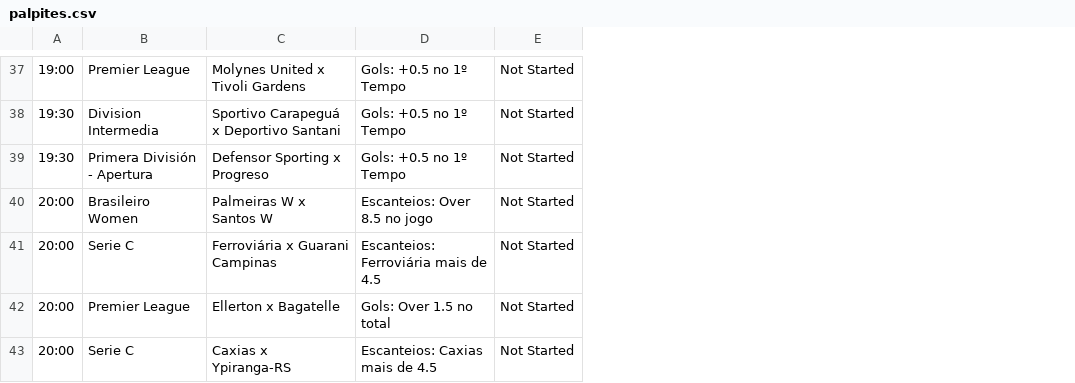
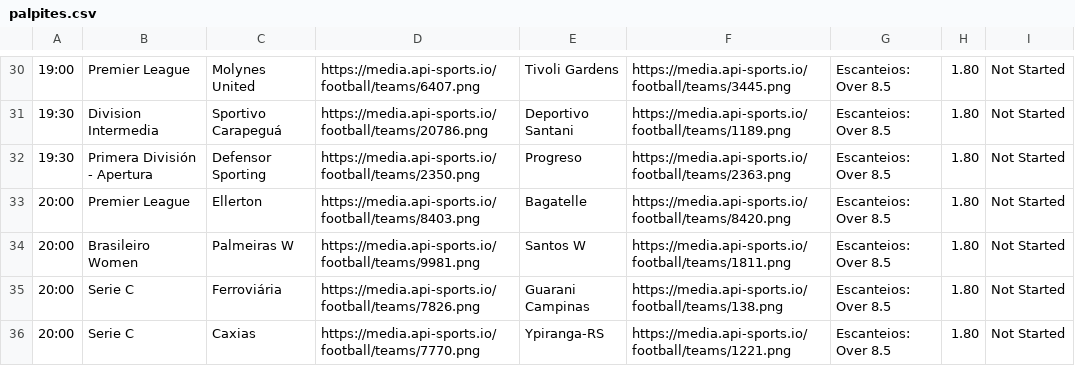
Before and after one commit to gabrielsx07/meu-robo-de-palpites, a CSV file: palpites.csv, drawn as a sheet; only a part is shown, gaps mark what is left out; removed rows and columns are numbered as before the commit, all else as after; the diff covers the shown part only; the diff names each change by its address in the sheet, - before the commit and + after, or states it on an @@ line.

Commit message:
Atualizacao Automatica: Mon Apr 27 20:02:44 UTC 2026

```diff
--- a/palpites.csv
+++ b/palpites.csv
-column C, rows 37-41: Molynes United x Tivoli Gardens | Sportivo Carapeguá x Deportivo Santani | Defensor Sporting x Progreso | Palmeiras W x Santos W | Ferroviária x Guarani Campinas; row 43: Caxias x Ypiranga-RS
-column D, rows 37-41: Gols: +0.5 no 1º Tempo | Gols: +0.5 no 1º Tempo | Gols: +0.5 no 1º Tempo | Escanteios: Over 8.5 no jogo | Escanteios: Ferroviária mais de 4.5; row 43: Escanteios: Caxias mais de 4.5
+column C, rows 30-32: Molynes United | Sportivo Carapeguá | Defensor Sporting; rows 34-36: Palmeiras W | Ferroviária | Caxias
+column D, rows 30-32: https://media.api-sports.io/football/teams/6407.png | https://media.api-sports.io/football/teams/20786.png | https://media.api-sports.io/football/teams/2350.png; rows 34-36: https://media.api-sports.io/football/teams/9981.png | https://media.api-sports.io/football/teams/7826.png | https://media.api-sports.io/football/teams/7770.png
+column E, rows 30-32: Tivoli Gardens | Deportivo Santani | Progreso; rows 34-36: Santos W | Guarani Campinas | Ypiranga-RS
+column F, rows 30-32: https://media.api-sports.io/football/teams/3445.png | https://media.api-sports.io/football/teams/1189.png | https://media.api-sports.io/football/teams/2363.png; rows 34-36: https://media.api-sports.io/football/teams/1811.png | https://media.api-sports.io/football/teams/138.png | https://media.api-sports.io/football/teams/1221.png
+column G, rows 30-32: all Escanteios: Over 8.5; rows 34-36: all Escanteios: Over 8.5
+column H, rows 30-32: all 1.80; rows 34-36: all 1.80
@@ row 42 moved to row 33: 20:00 @@
```
Also changed, not shown: 6 added rows, 13 removed rows, 1 moved row and 13 edited cells elsewhere in this file.
